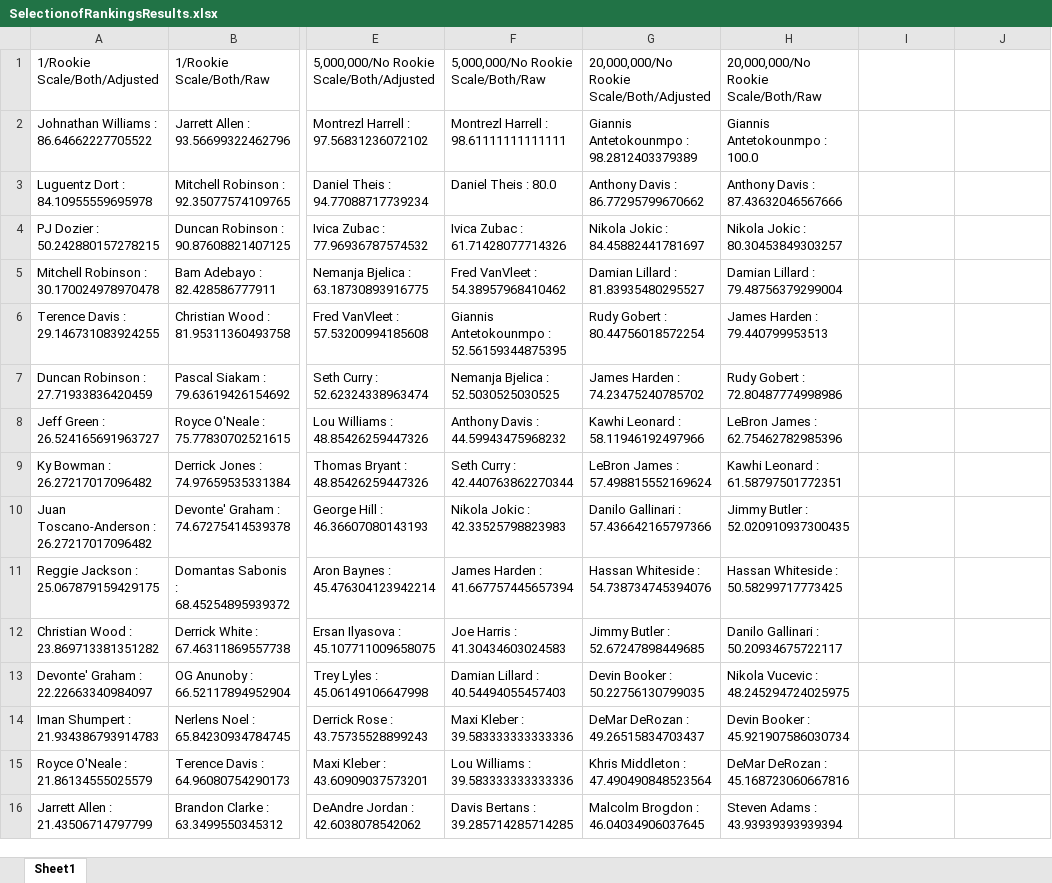
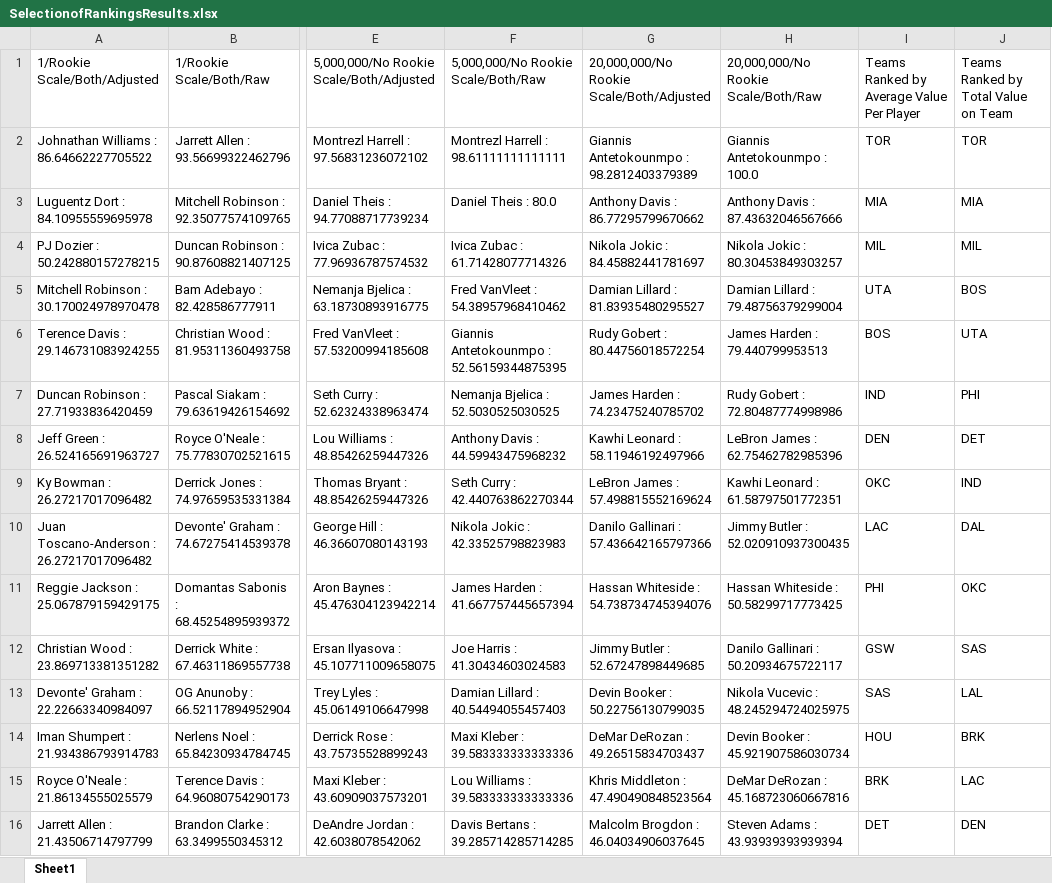
Before and after one commit to gainesdg/NBAContractValueDatabase, an Excel workbook: SelectionofRankingsResults.xlsx, sheet Sheet1, drawn as a sheet; only a part is shown, gaps mark what is left out; values as stored, in another font and other column widths than the file's, no borders; the diff covers the shown part only; the diff names each change by its address in the sheet, - before the commit and + after, or states it on an @@ line.

```diff
--- a/SelectionofRankingsResults.xlsx (sheet Sheet1)
+++ b/SelectionofRankingsResults.xlsx (sheet Sheet1)
-I1: (empty)
+I1: Teams Ranked by Average Value Per Player
-J1: (empty)
+J1: Teams Ranked by Total Value on Team
-I2: (empty)
+I2: TOR
-J2: (empty)
+J2: TOR
-I3: (empty)
+I3: MIA
-J3: (empty)
+J3: MIA
-I4: (empty)
+I4: MIL
-J4: (empty)
+J4: MIL
-I5: (empty)
+I5: UTA
-J5: (empty)
+J5: BOS
-I6: (empty)
+I6: BOS
-J6: (empty)
+J6: UTA
-I7: (empty)
+I7: IND
-J7: (empty)
+J7: PHI
-I8: (empty)
+I8: DEN
-J8: (empty)
+J8: DET
-I9: (empty)
+I9: OKC
-J9: (empty)
+J9: IND
-I10: (empty)
+I10: LAC
-J10: (empty)
+J10: DAL
-I11: (empty)
+I11: PHI
-J11: (empty)
+J11: OKC
-I12: (empty)
+I12: GSW
-J12: (empty)
+J12: SAS
-I13: (empty)
+I13: SAS
-J13: (empty)
+J13: LAL
-I14: (empty)
+I14: HOU
-J14: (empty)
+J14: BRK
-I15: (empty)
+I15: BRK
-J15: (empty)
+J15: LAC
-I16: (empty)
+I16: DET
-J16: (empty)
+J16: DEN
```
Also changed, not shown: 30 edited cells elsewhere in this sheet, 1 other file.
